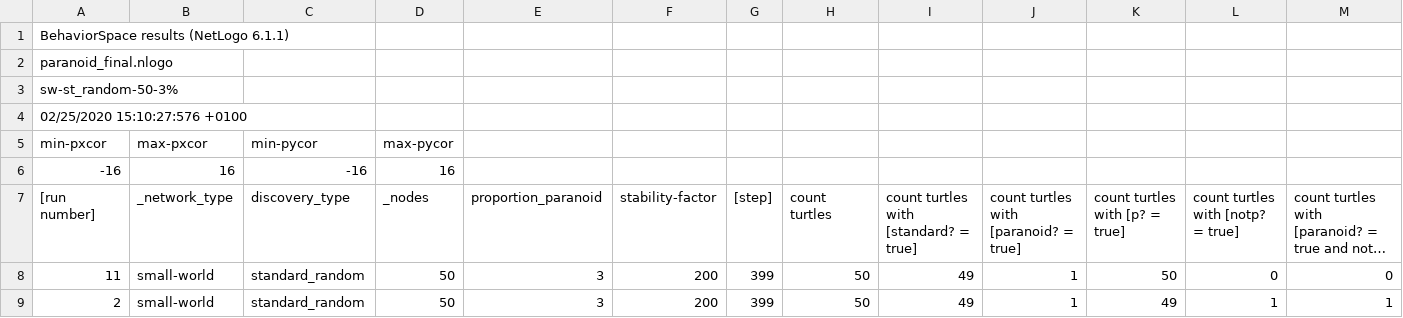
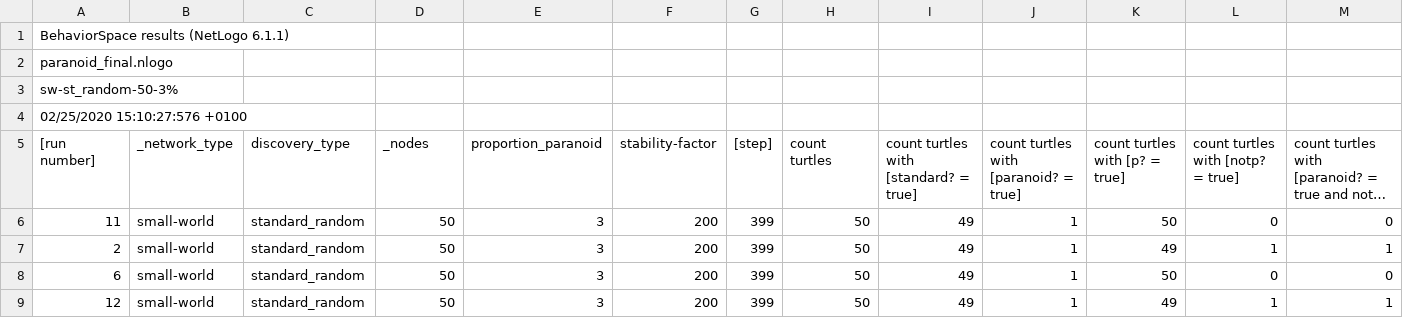
Before and after one commit to gprimiero/paranoid, a CSV file: paranoid_final sw-st_random-50-3%-table.csv, drawn as a sheet; only a part is shown; the shorter side is filled out with more unchanged rows; long unchanged cells end in …; rows hold the shown columns only; the diff names each change by its address in the sheet, - before the commit and + after, or states it on an @@ line.

Commit message:
Update paranoid_final sw-st_random-50-3%-table.csv

```diff
--- a/paranoid_final sw-st_random-50-3%-table.csv
+++ b/paranoid_final sw-st_random-50-3%-table.csv
-row 5: min-pxcor | max-pxcor | min-pycor | max-pycor
-row 6: -16 | 16 | -16 | 16
```
